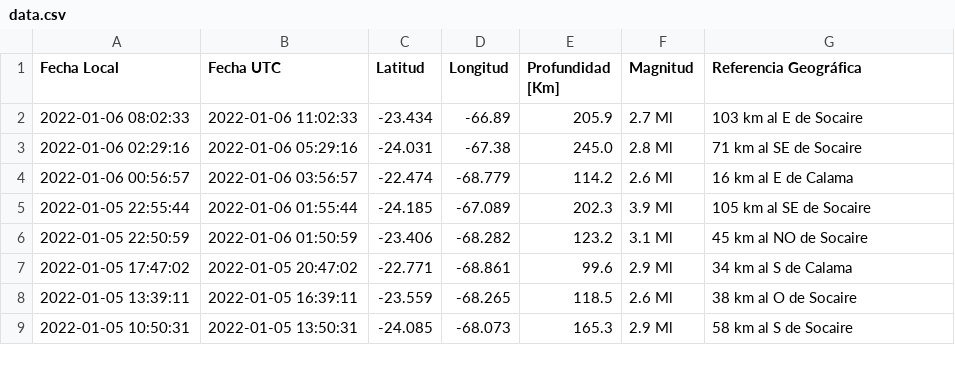
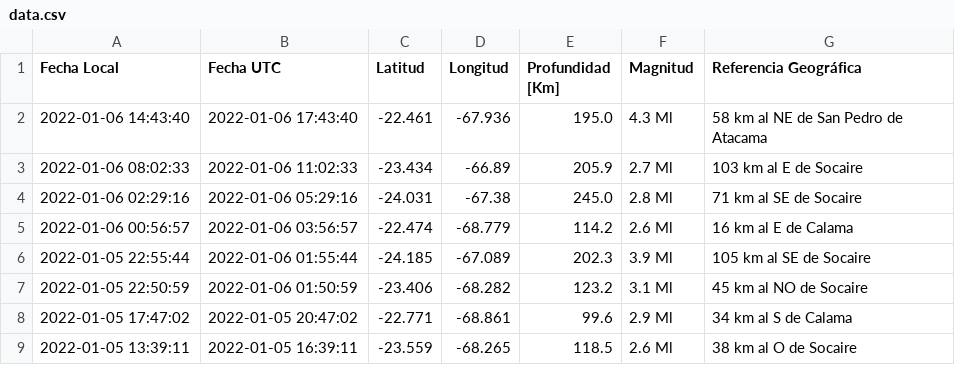
Before and after one commit to brunooviedo/sismos, a CSV file: data.csv, drawn as a sheet; only a part is shown; the shorter side is filled out with more unchanged rows; the diff names each change by its address in the sheet, - before the commit and + after, or states it on an @@ line.

```diff
--- a/data.csv
+++ b/data.csv
+row 2: 2022-01-06 14:43:40 | 2022-01-06 17:43:40 | -22.461 | -67.936 | 195.0 | 4.3 Ml | 58 km al NE de San Pedro de Atacama
```
Also changed, not shown: data2.csv, 2 other files.
